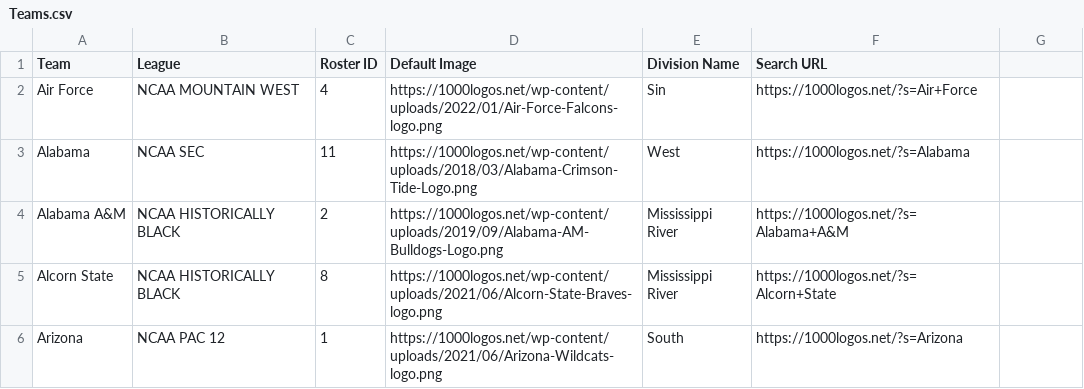
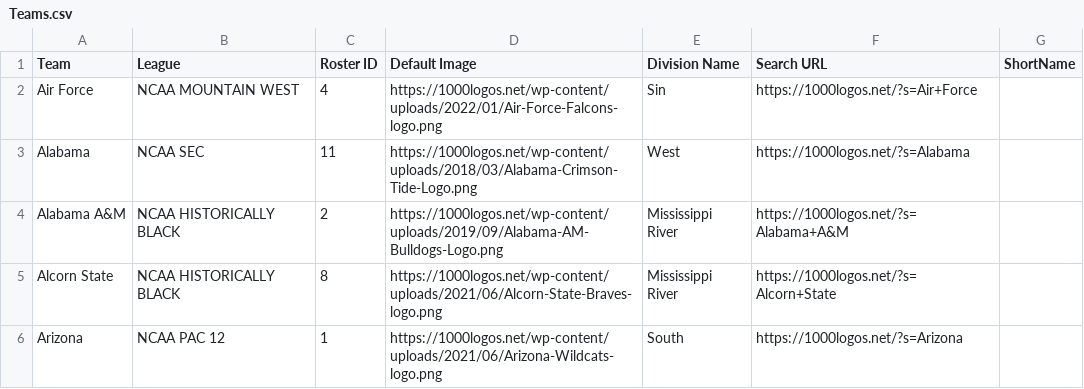
Before and after one commit to wrightc214/NCAA180-Sleeper, a CSV file: data/Teams.csv, drawn as a sheet; only a part is shown; the diff names each change by its address in the sheet, - before the commit and + after, or states it on an @@ line.

```diff
--- a/data/Teams.csv
+++ b/data/Teams.csv
-G1: (empty)
+G1: ShortName
```
Also changed, not shown: 4 other files.
